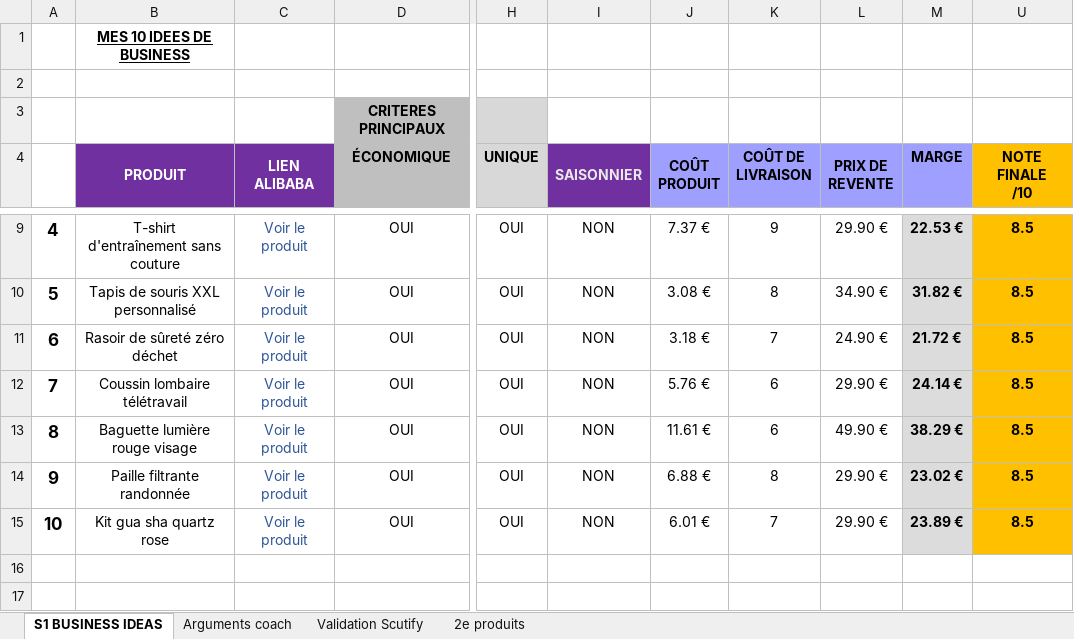
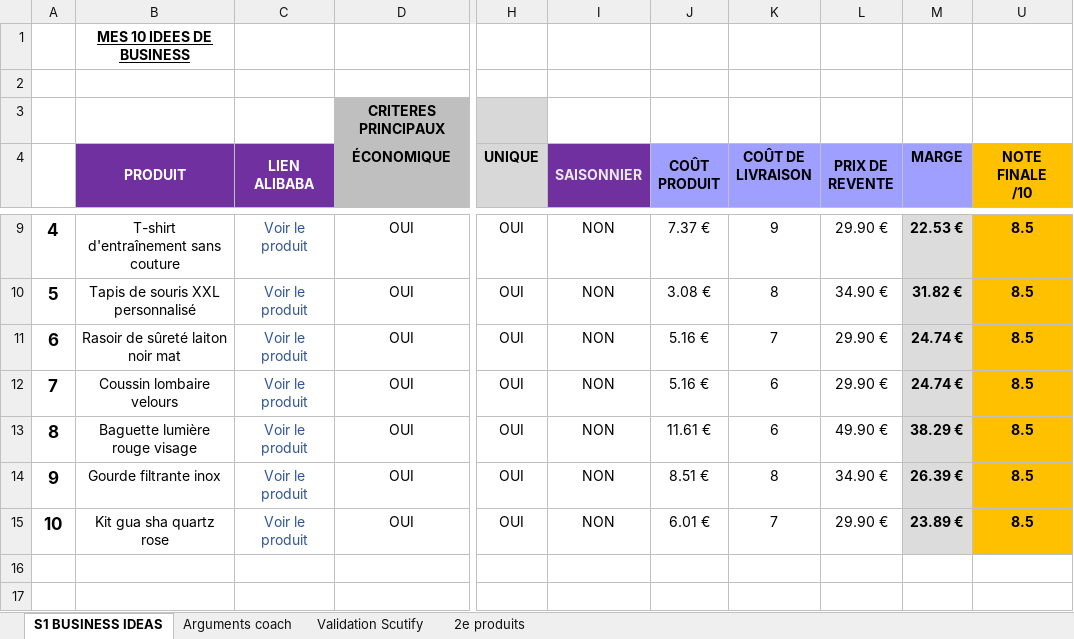
Before and after one commit to jgnrpgn9hd-cmd/Jimy, an Excel workbook: scutify/Support Scutify S01 - version avec analyses.xlsx, sheet S1 BUSINESS IDEAS, drawn as a sheet; only a part is shown, gaps mark what is left out; values as stored, in another font and other column widths than the file's, no borders; the diff names each change by its address in the sheet, - before the commit and + after, or states it on an @@ line.

```diff
--- a/scutify/Support Scutify S01 - version avec analyses.xlsx (sheet S1 BUSINESS IDEAS)
+++ b/scutify/Support Scutify S01 - version avec analyses.xlsx (sheet S1 BUSINESS IDEAS)
-B11 (PRODUIT): Rasoir de sûreté zéro déchet
+B11 (PRODUIT): Rasoir de sûreté laiton noir mat
-J11 (COÛT PRODUIT): 3.18 €
+J11 (COÛT PRODUIT): 5.16 €
-L11 (PRIX DE REVENTE): 24.90 €
+L11 (PRIX DE REVENTE): 29.90 €
-M11 (MARGE): 21.72 €
+M11 (MARGE): 24.74 €
-B12 (PRODUIT): Coussin lombaire télétravail
+B12 (PRODUIT): Coussin lombaire velours
-J12 (COÛT PRODUIT): 5.76 €
+J12 (COÛT PRODUIT): 5.16 €
-M12 (MARGE): 24.14 €
+M12 (MARGE): 24.74 €
-B14 (PRODUIT): Paille filtrante randonnée
+B14 (PRODUIT): Gourde filtrante inox
-J14 (COÛT PRODUIT): 6.88 €
+J14 (COÛT PRODUIT): 8.51 €
-L14 (PRIX DE REVENTE): 29.90 €
+L14 (PRIX DE REVENTE): 34.90 €
-M14 (MARGE): 23.02 €
+M14 (MARGE): 26.39 €
```
Also changed, not shown: sheet Validation Scutify, sheet Arguments coach, hidden cells, scutify/Support Scutify S01_Tableau recherche 10 idées de business.xlsx, 3 other files.
